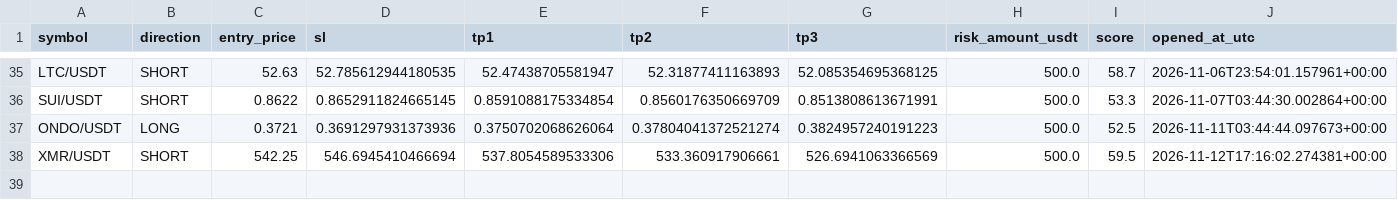
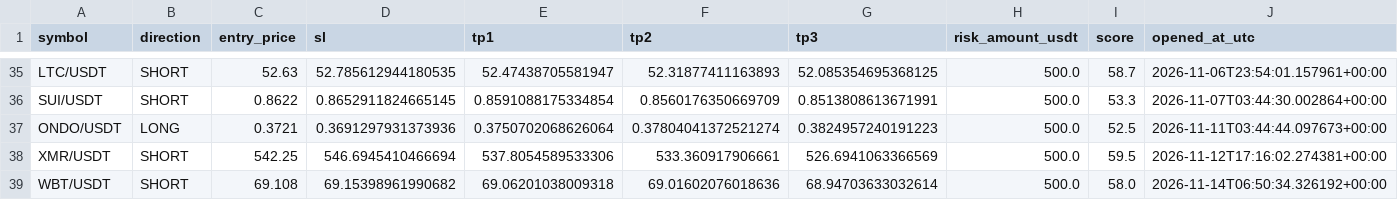
Before and after one commit to kotylevskiyv/crypto-alert-bot, a CSV file: state/trade_history.csv, drawn as a sheet; only a part is shown, gaps mark what is left out; rows hold the shown columns only; the diff names each change by its address in the sheet, - before the commit and + after, or states it on an @@ line.

Commit message:
Update bot state [skip ci]

```diff
--- a/state/trade_history.csv
+++ b/state/trade_history.csv
+row 39: WBT/USDT | SHORT | 69.108 | 69.15398961990682 | 69.06201038009318 | 69.01602076018636 | 68.94703633032614 | 500.0 | 58.0 | 2026-11-14T06:50:34.326192+00:00
```
Also changed, not shown: 1 other file.
